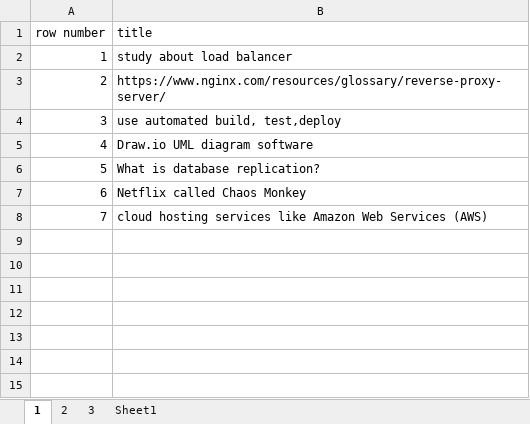
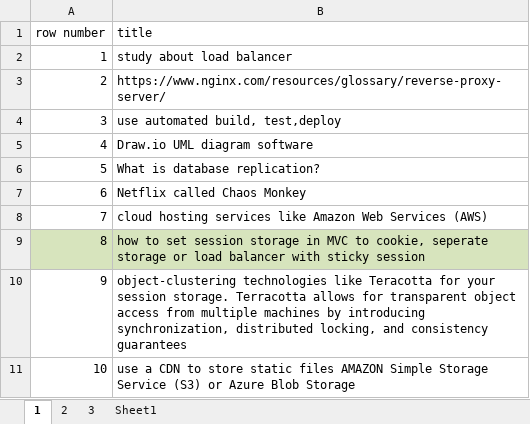
Before and after one commit to ali61n60/AudioDemo, an Excel workbook: AudioDemo/Learning/TODOs.xlsx, sheet 1, drawn as a sheet; values as stored, in another font and other column widths than the file's, no borders; the diff names each change by its address in the sheet, - before the commit and + after, or states it on an @@ line.

```diff
--- a/AudioDemo/Learning/TODOs.xlsx (sheet 1)
+++ b/AudioDemo/Learning/TODOs.xlsx (sheet 1)
+row 9: 8 | how to set session storage in MVC to cookie, seperate storage or load balancer with sticky session
+row 10: 9 | object-clustering technologies like Teracotta for your session storage. Terracotta allows for transparent object access from multiple machines by introducing synchronization, distributed locking, and consistency guarantees
+row 11: 10 | use a CDN to store static files AMAZON Simple Storage Service (S3) or Azure Blob Storage
```
Also changed, not shown: AudioDemo/finance/finance.xlsx, 2 other files.
